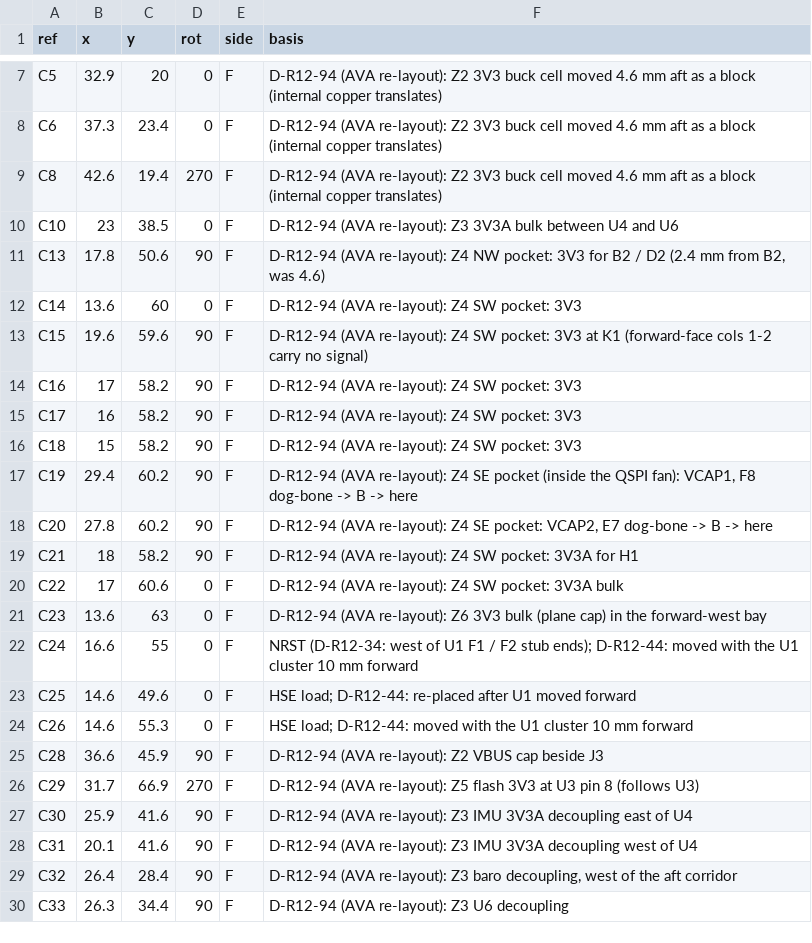
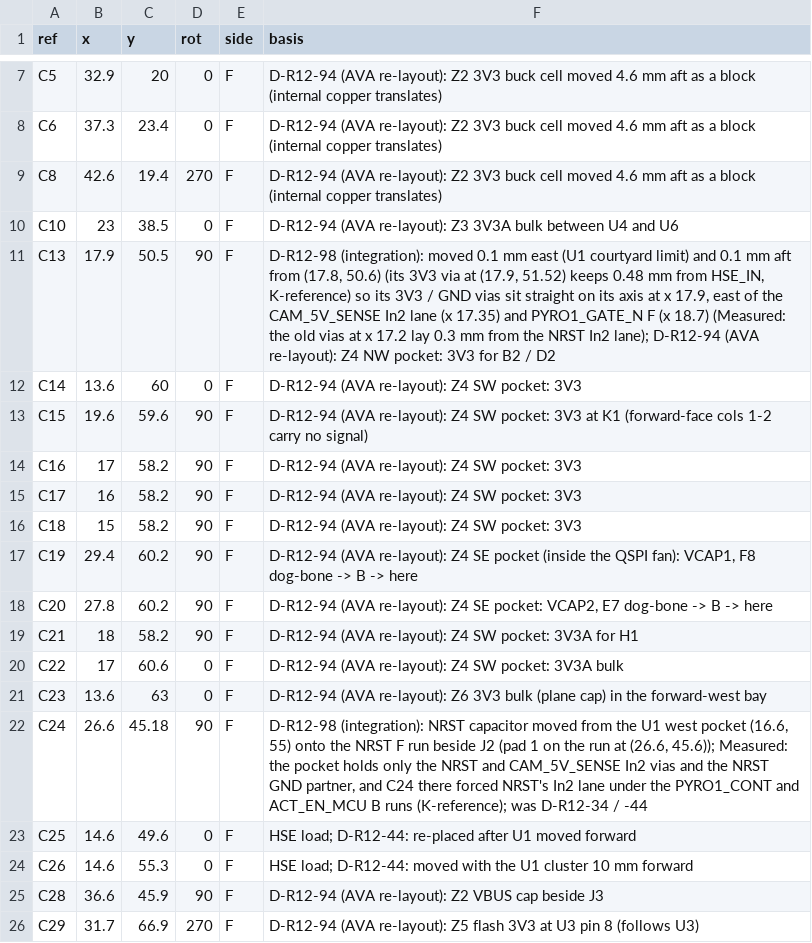
Before and after one commit to OAK-WJR/rocket-flight-computer, a TSV file: m3_design/r12_place.tsv, drawn as a sheet; only a part is shown, gaps mark what is left out; the shorter side is filled out with more unchanged rows.

Commit message:
R12 integration WIP: NRST pocket via inside ACT_EN_MCU, In2 lane under B pour; BAT_FAULT_N on F over the lanes; C24 / C13 nudges (D-R12-98)

```diff
--- a/m3_design/r12_place.tsv
+++ b/m3_design/r12_place.tsv
@@ -10,3 +10,3 @@ C8	42.6	19.4	270	F	D-R12-94 (AVA re-layout): Z2 3V3 buck cell moved 4.6 mm aft a
 C10	23	38.5	0	F	D-R12-94 (AVA re-layout): Z3 3V3A bulk between U4 and U6
-C13	17.8	50.6	90	F	D-R12-94 (AVA re-layout): Z4 NW pocket: 3V3 for B2 / D2 (2.4 mm from B2, was 4.6)
+C13	17.9	50.5	90	F	D-R12-98 (integration): moved 0.1 mm east (U1 courtyard limit) and 0.1 mm aft from (17.8, 50.6) (its 3V3 via at (17.9, 51.52) keeps 0.48 mm from HSE_IN, K-reference) so its 3V3 / GND vias sit straight on its axis at x 17.9, east of the CAM_5V_SENSE In2 lane (x 17.35) and PYRO1_GATE_N F (x 18.7) (Measured: the old vias at x 17.2 lay 0.3 mm from the NRST In2 lane); D-R12-94 (AVA re-layout): Z4 NW pocket: 3V3 for B2 / D2
 C14	13.6	60	0	F	D-R12-94 (AVA re-layout): Z4 SW pocket: 3V3
@@ -21,3 +21,3 @@ C22	17	60.6	0	F	D-R12-94 (AVA re-layout): Z4 SW pocket: 3V3A bulk
 C23	13.6	63	0	F	D-R12-94 (AVA re-layout): Z6 3V3 bulk (plane cap) in the forward-west bay
-C24	16.6	55	0	F	NRST (D-R12-34: west of U1 F1 / F2 stub ends); D-R12-44: moved with the U1 cluster 10 mm forward
+C24	26.6	45.18	90	F	D-R12-98 (integration): NRST capacitor moved from the U1 west pocket (16.6, 55) onto the NRST F run beside J2 (pad 1 on the run at (26.6, 45.6)); Measured: the pocket holds only the NRST and CAM_5V_SENSE In2 vias and the NRST GND partner, and C24 there forced NRST's In2 lane under the PYRO1_CONT and ACT_EN_MCU B runs (K-reference); was D-R12-34 / -44
 C25	14.6	49.6	0	F	HSE load; D-R12-44: re-placed after U1 moved forward
```
Also changed, not shown: m3_design/r12_aid/zones/r12_routes_W1.tsv, m3_design/r12_aid/zones/r12_routes_W3.tsv, 1 other file.
